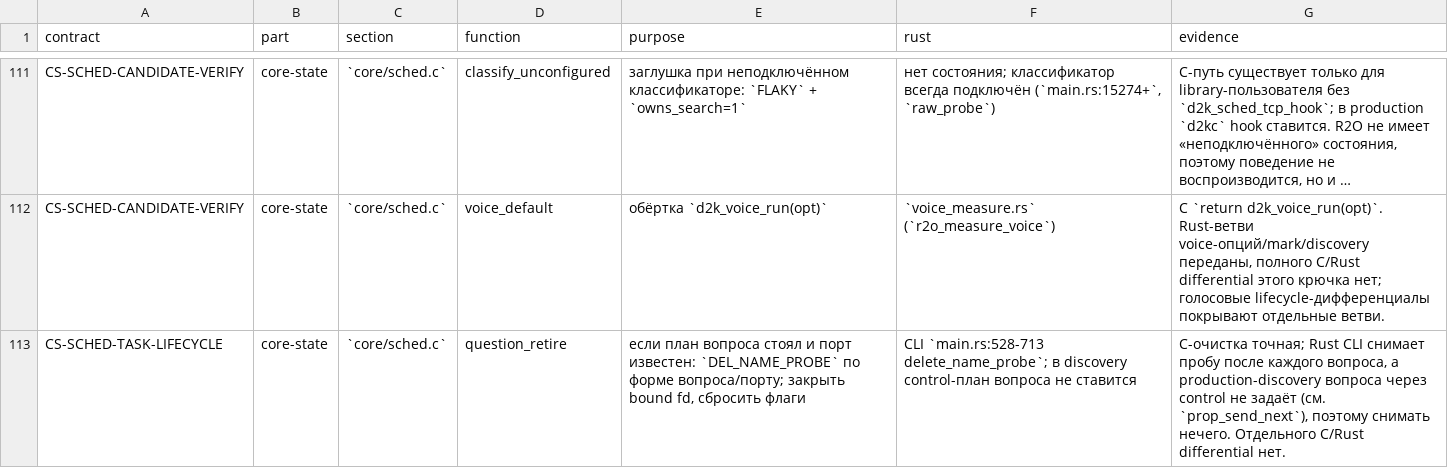
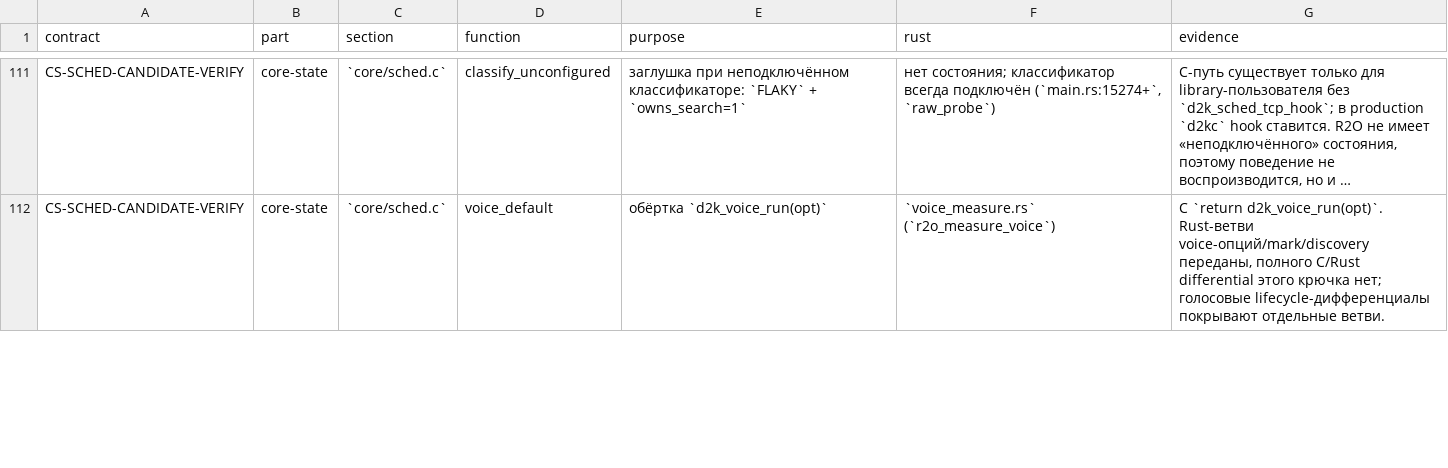
Before and after one commit to t0fox/r2o, a TSV file: docs/behavior-contracts/p-contract-map.tsv, drawn as a sheet; only a part is shown, gaps mark what is left out; long unchanged cells end in …; the diff covers the shown part only; the diff names each change by its address in the sheet, - before the commit and + after, or states it on an @@ line.

Commit message:
scheduler: trial_retire question+candidate differential; P 182/14

```diff
--- a/docs/behavior-contracts/p-contract-map.tsv
+++ b/docs/behavior-contracts/p-contract-map.tsv
-row 113: CS-SCHED-TASK-LIFECYCLE | core-state | `core/sched.c` | question_retire | если план вопроса стоял и порт известен: `DEL_NAME_PROBE` по форме вопроса/порту; закрыть bound fd, сбросить флаги | CLI `main.rs:528-713 delete_name_probe`; в discovery control-план вопроса не ставится | C-очистка точная; Rust CLI снимает пробу после каждого вопроса, а production-discovery вопроса через control не задаёт (см. `prop_send_next`), поэтому снимать нечего. Отдельного C/Rust differential нет.
```
Also changed, not shown: 1 edited cell elsewhere in this file, 6 other files.
